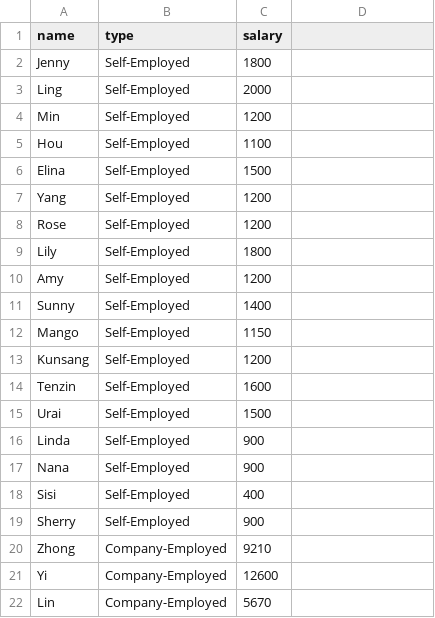
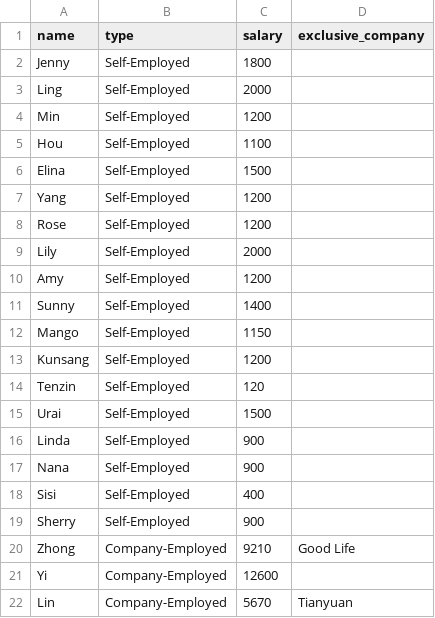
Before and after one commit to Ahaxin/refactor-sorting-income-app, a CSV file: data/employee_data.csv, drawn as a sheet; the diff names each change by its address in the sheet, - before the commit and + after, or states it on an @@ line.

Commit message:
data: add exclusive_company column to employee_data.csv

```diff
--- a/data/employee_data.csv
+++ b/data/employee_data.csv
-D1: (empty)
+D1: exclusive_company
-C9 (salary): 1800
+C9 (salary): 2000
-C14 (salary): 1600
+C14 (salary): 120
-D20 (exclusive_company): (empty)
+D20 (exclusive_company): Good Life
-D22 (exclusive_company): (empty)
+D22 (exclusive_company): Tianyuan
```
